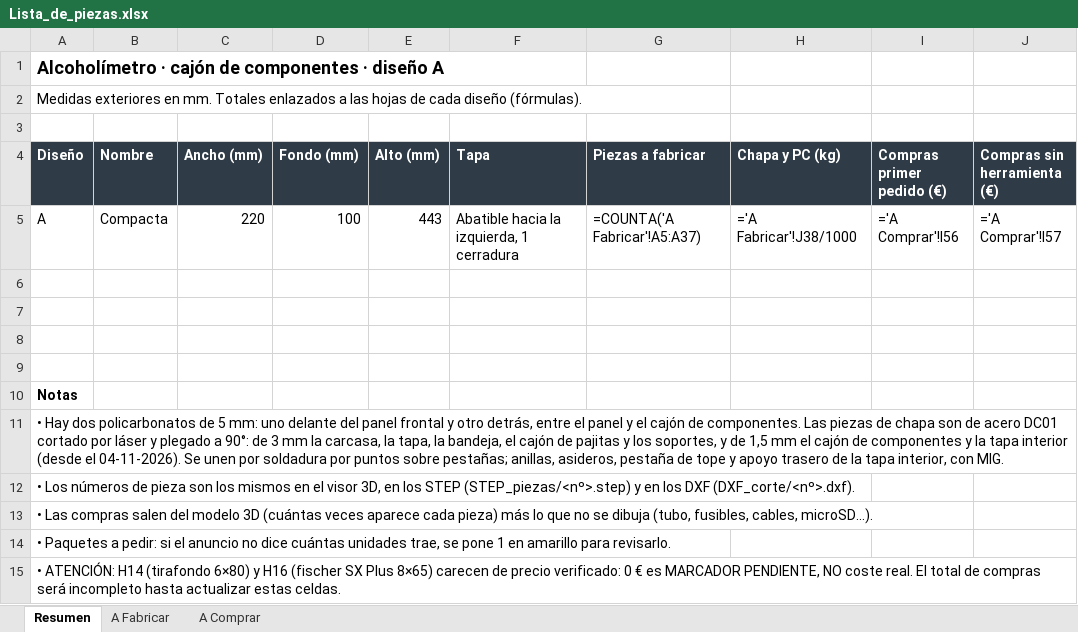
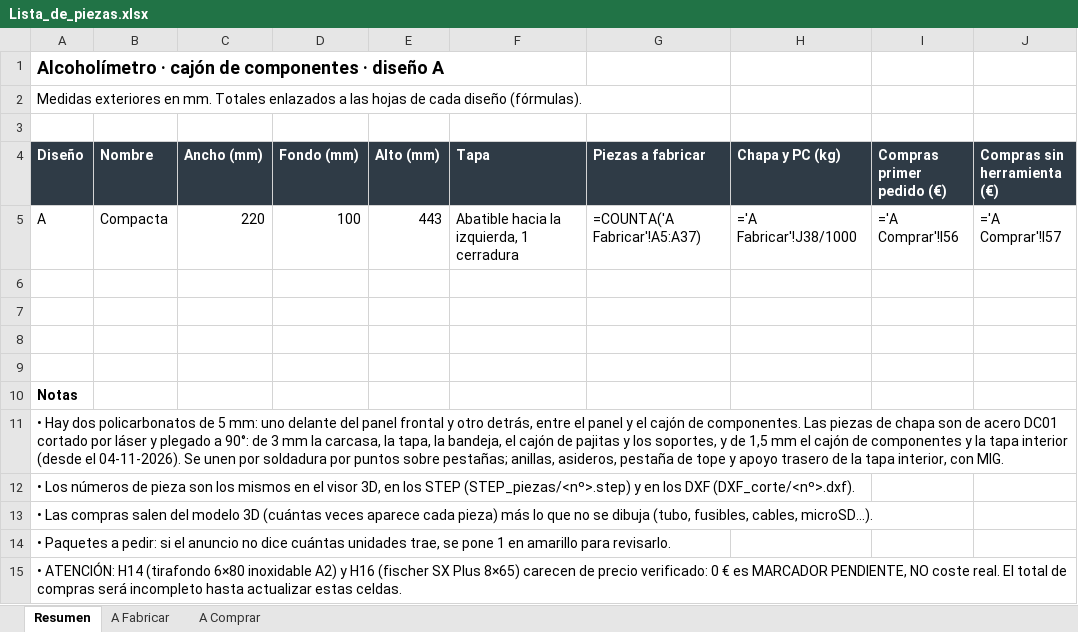
Before and after one commit to GuillermoAladro/Alcoholimetro, an Excel workbook: carcasa/diseno-A/Lista_de_piezas.xlsx, sheet Resumen, drawn as a sheet; only a part is shown; values as stored, in another font and other column widths than the file's, no borders; formulas without a stored value are shown as written; the diff names each change by its address in the sheet, - before the commit and + after, or states it on an @@ line.

```diff
--- a/carcasa/diseno-A/Lista_de_piezas.xlsx (sheet Resumen)
+++ b/carcasa/diseno-A/Lista_de_piezas.xlsx (sheet Resumen)
-A15 (Diseño): …H14 (tirafondo 6×80) y H16…
+A15 (Diseño): …H14 (tirafondo 6×80 inoxidable A2) y H16…
```
Also changed, not shown: sheet A Comprar, sheet A Fabricar, carcasa/diseno-A/presupuesto/Carcasa_plegada/Lista_piezas_chapa.xlsx, 21 other files.
